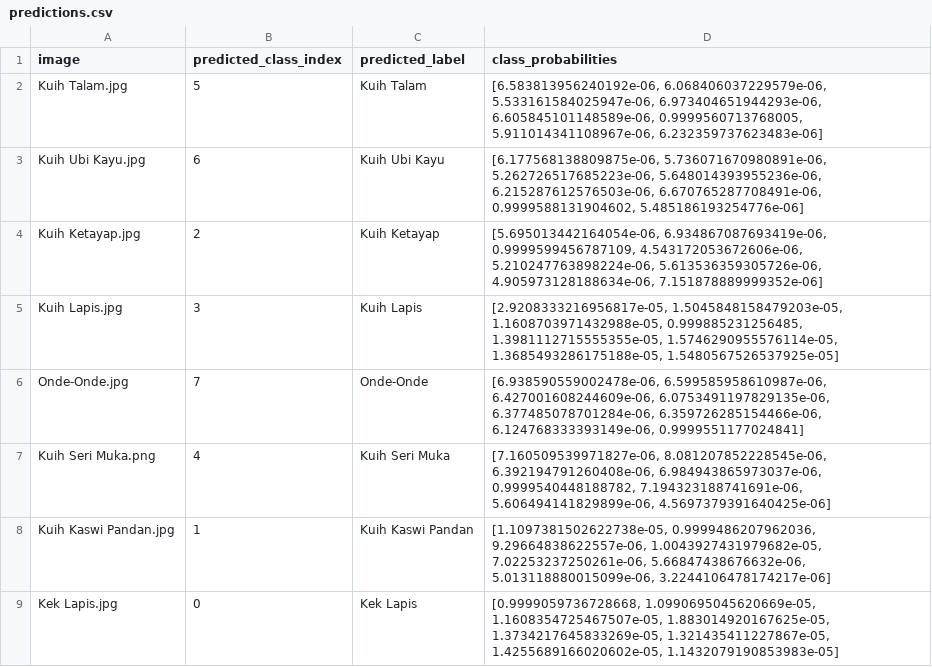
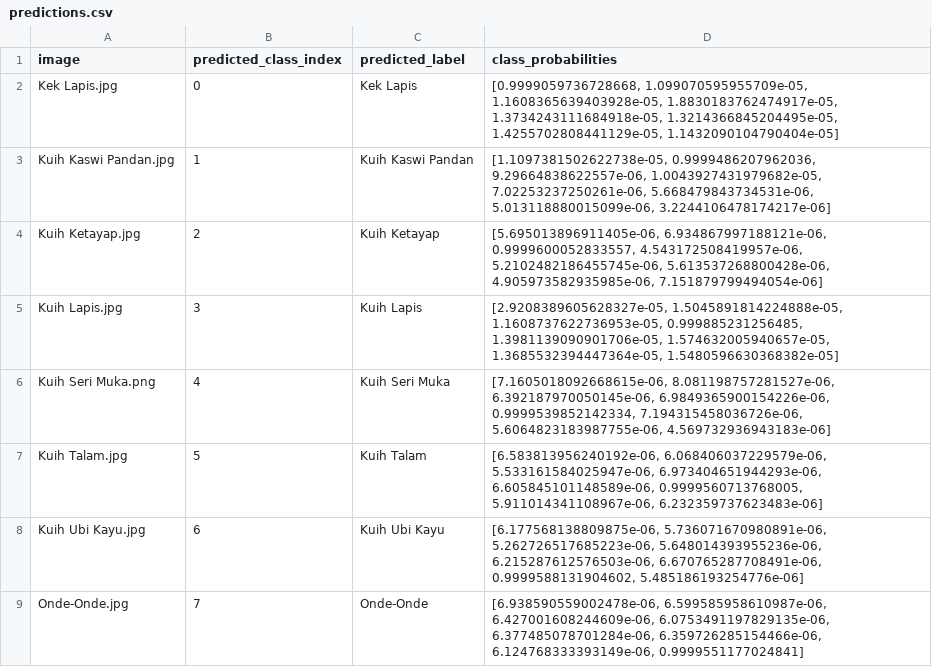
Before and after one commit to chong-yao/naic, a CSV file: predictions.csv, drawn as a sheet.

```diff
--- a/predictions.csv
+++ b/predictions.csv
@@ -1,9 +1,9 @@
 image,predicted_class_index,predicted_label,class_probabilities
+Kek Lapis.jpg,0,Kek Lapis,"[0.9999059736728668, 1.099070595955709e-05, 1.1608365639403928e-05, 1.8830183762474917e-05, 1.3734243111684918e-05, 1.3214366845204495e-05, 1.4255702808441129e-05, 1.1432090104790404e-05]"
+Kuih Kaswi Pandan.jpg,1,Kuih Kaswi Pandan,"[1.1097381502622738e-05, 0.9999486207962036, 9.29664838622557e-06, 1.0043927431979682e-05, 7.02253237250261e-06, 5.668479843734531e-06, 5.013118880015099e-06, 3.2244106478174217e-06]"
+Kuih Ketayap.jpg,2,Kuih Ketayap,"[5.695013896911405e-06, 6.934867997188121e-06, 0.9999600052833557, 4.543172508419957e-06, 5.2102482186455745e-06, 5.613537268800428e-06, 4.905973582935985e-06, 7.151879799494054e-06]"
+Kuih Lapis.jpg,3,Kuih Lapis,"[2.9208389605628327e-05, 1.5045891814224888e-05, 1.1608737622736953e-05, 0.999885231256485, 1.3981139090901706e-05, 1.574632005940657e-05, 1.3685532394447364e-05, 1.5480596630368382e-05]"
+Kuih Seri Muka.png,4,Kuih Seri Muka,"[7.1605018092668615e-06, 8.081198757281527e-06, 6.392187970050145e-06, 6.9849365900154226e-06, 0.9999539852142334, 7.194315458036726e-06, 5.6064823183987755e-06, 4.569732936943183e-06]"
 Kuih Talam.jpg,5,Kuih Talam,"[6.583813956240192e-06, 6.068406037229579e-06, 5.533161584025947e-06, 6.973404651944293e-06, 6.605845101148589e-06, 0.9999560713768005, 5.911014341108967e-06, 6.232359737623483e-06]"
 Kuih Ubi Kayu.jpg,6,Kuih Ubi Kayu,"[6.177568138809875e-06, 5.736071670980891e-06, 5.262726517685223e-06, 5.648014393955236e-06, 6.215287612576503e-06, 6.670765287708491e-06, 0.9999588131904602, 5.485186193254776e-06]"
-Kuih Ketayap.jpg,2,Kuih Ketayap,"[5.695013442164054e-06, 6.934867087693419e-06, 0.9999599456787109, 4.543172053672606e-06, 5.210247763898224e-06, 5.613536359305726e-06, 4.905973128188634e-06, 7.151878889999352e-06]"
-Kuih Lapis.jpg,3,Kuih Lapis,"[2.9208333216956817e-05, 1.5045848158479203e-05, 1.1608703971432988e-05, 0.999885231256485, 1.3981112715555355e-05, 1.5746290955576114e-05, 1.3685493286175188e-05, 1.5480567526537925e-05]"
 Onde-Onde.jpg,7,Onde-Onde,"[6.938590559002478e-06, 6.599585958610987e-06, 6.427001608244609e-06, 6.0753491197829135e-06, 6.377485078701284e-06, 6.359726285154466e-06, 6.124768333393149e-06, 0.9999551177024841]"
-Kuih Seri Muka.png,4,Kuih Seri Muka,"[7.160509539971827e-06, 8.081207852228545e-06, 6.392194791260408e-06, 6.984943865973037e-06, 0.9999540448188782, 7.194323188741691e-06, 5.606494141829899e-06, 4.5697379391640425e-06]"
-Kuih Kaswi Pandan.jpg,1,Kuih Kaswi Pandan,"[1.1097381502622738e-05, 0.9999486207962036, 9.29664838622557e-06, 1.0043927431979682e-05, 7.02253237250261e-06, 5.66847438676632e-06, 5.013118880015099e-06, 3.2244106478174217e-06]"
-Kek Lapis.jpg,0,Kek Lapis,"[0.9999059736728668, 1.0990695045620669e-05, 1.1608354725467507e-05, 1.883014920167625e-05, 1.3734217645833269e-05, 1.321435411227867e-05, 1.4255689166020602e-05, 1.1432079190853983e-05]"
```
Also changed, not shown: 29 other files.
